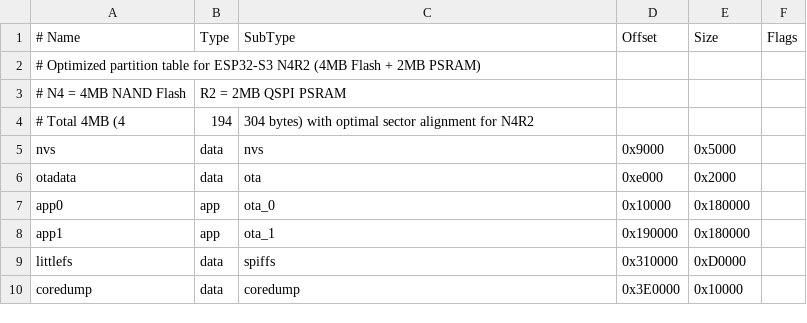
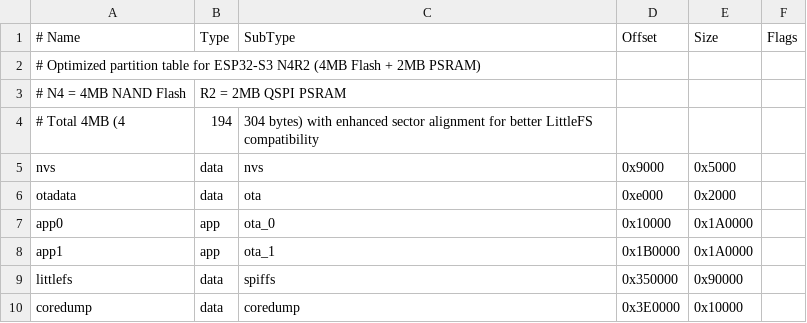
Before and after one commit to MillionthOdin16/BMCU370t, a CSV file: esp32_firmware/partitions.csv, drawn as a sheet.

```diff
--- a/esp32_firmware/partitions.csv
+++ b/esp32_firmware/partitions.csv
@@ -3,8 +3,8 @@
 # N4 = 4MB NAND Flash, R2 = 2MB QSPI PSRAM
-# Total 4MB (4,194,304 bytes) with optimal sector alignment for N4R2
+# Total 4MB (4,194,304 bytes) with enhanced sector alignment for better LittleFS compatibility
 nvs,      data, nvs,     0x9000,  0x5000,
 otadata,  data, ota,     0xe000,  0x2000,
-app0,     app,  ota_0,   0x10000, 0x180000,
-app1,     app,  ota_1,   0x190000,0x180000,
-littlefs, data, spiffs,  0x310000,0xD0000,
+app0,     app,  ota_0,   0x10000, 0x1A0000,
+app1,     app,  ota_1,   0x1B0000,0x1A0000,
+littlefs, data, spiffs,  0x350000,0x90000,
 coredump, data, coredump,0x3E0000,0x10000,
```
Also changed, not shown: 4 other files.
